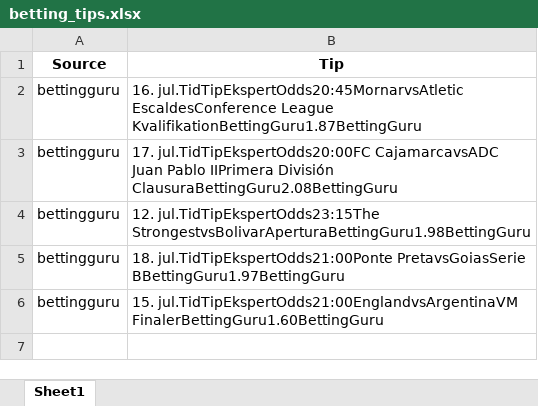
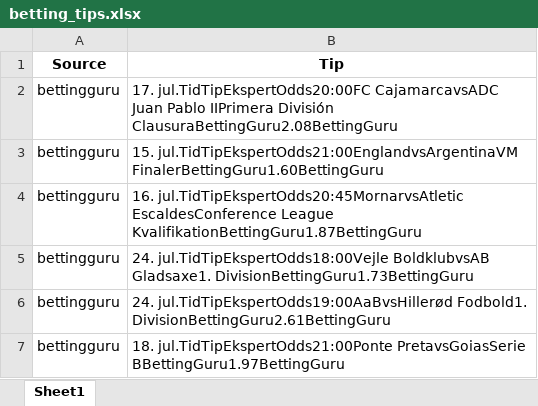
Before and after one commit to mahmad789/alerts, an Excel workbook: betting_tips.xlsx, sheet Sheet1, drawn as a sheet; values as stored, in another font and other column widths than the file's, no borders; addresses are those after the commit; the diff names each change by its address in the sheet, - before the commit and + after, or states it on an @@ line.

```diff
--- a/betting_tips.xlsx (sheet Sheet1)
+++ b/betting_tips.xlsx (sheet Sheet1)
+row 2: bettingguru | 17. jul.TidTipEkspertOdds20:00FC CajamarcavsADC Juan Pablo IIPrimera División ClausuraBettingGuru2.08BettingGuru
@@ row 6 moved to row 3: bettingguru @@
-B5 (Tip): 17. jul.TidTipEkspertOdds20:00FC CajamarcavsADC Juan Pablo IIPrimera División ClausuraBettingGuru2.08BettingGuru
+B5 (Tip): 24. jul.TidTipEkspertOdds18:00Vejle BoldklubvsAB Gladsaxe1. DivisionBettingGuru1.73BettingGuru
-B6 (Tip): 12. jul.TidTipEkspertOdds23:15The StrongestvsBolivarAperturaBettingGuru1.98BettingGuru
+B6 (Tip): 24. jul.TidTipEkspertOdds19:00AaBvsHillerød Fodbold1. DivisionBettingGuru2.61BettingGuru
```
